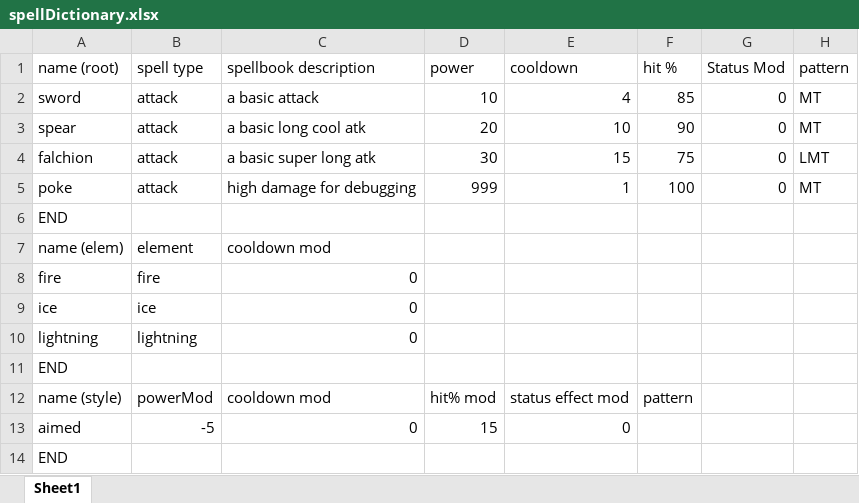
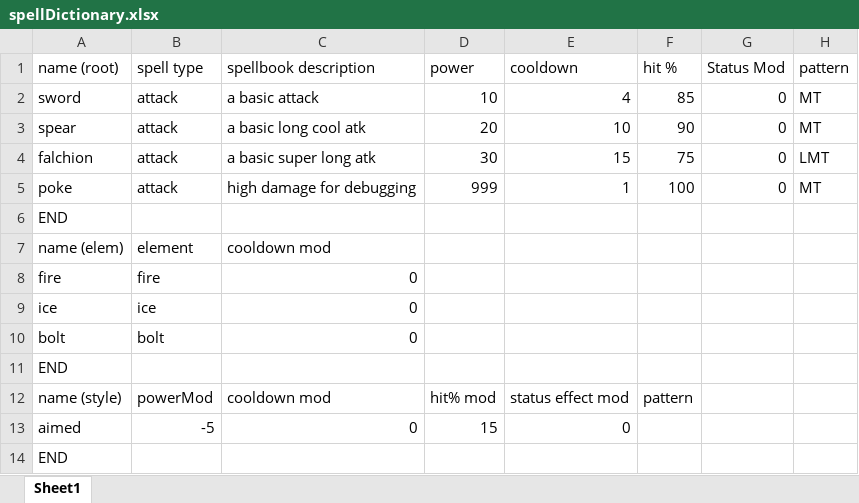
Before and after one commit to Fangee/typocrypha, an Excel workbook: Typocrypha/Assets/spellDictionary.xlsx, sheet Sheet1, drawn as a sheet; values as stored, in another font and other column widths than the file's, no borders; removed rows and columns are numbered as before the commit, all else as after; the diff names each change by its address in the sheet, - before the commit and + after, or states it on an @@ line.

Commit message:
Added absorb and reflect elemental damages, changed lightning to bolt, added ICaster interface, made stagger count down instead of up
Added absorb and reflect special elemental resistances (constants -1 and -2 respectively) and implemented their effects for single taget spells. changed lighnint element to bolt (its easier to type) added ICaster interface wich enemy and Player implement to simplify spellcasting code. may make more polymorphic refinements with a Casterstats base class to later clean up casting code

```diff
--- a/Typocrypha/Assets/spellDictionary.xlsx (sheet Sheet1)
+++ b/Typocrypha/Assets/spellDictionary.xlsx (sheet Sheet1)
-row 10: lightning | lightning | 0
+row 10: bolt | bolt | 0
```
Also changed, not shown: Typocrypha/Assets/enemyDatabase.xlsx, 54 other files.
